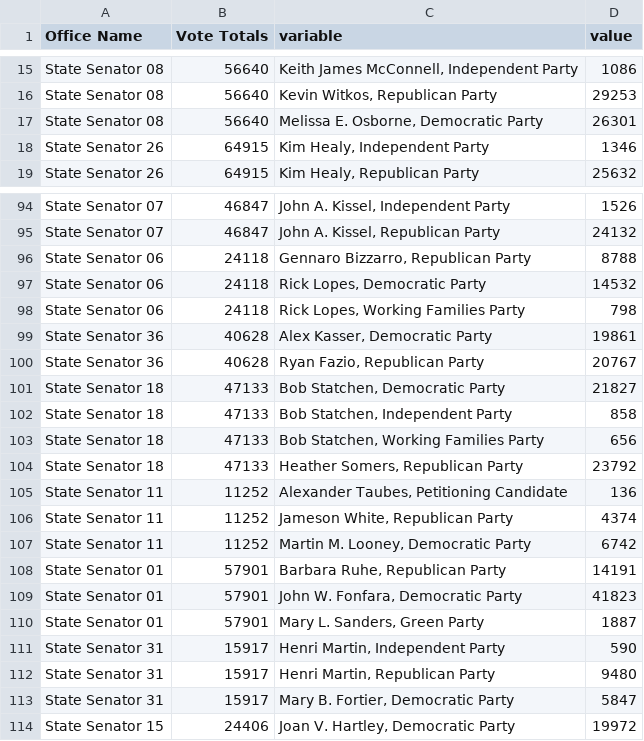
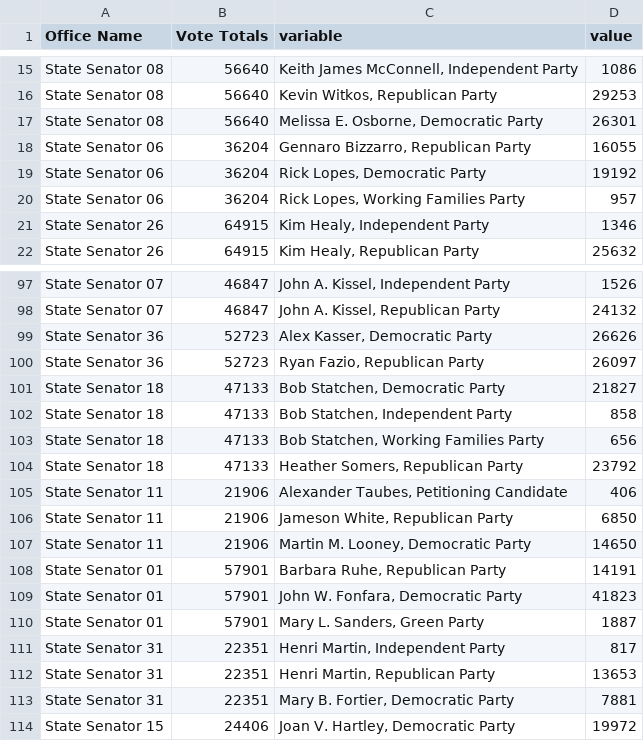
Before and after one commit to kpananjady/my-portfolio2, a CSV file: src/data/election_2020/ct_state_senate.csv, drawn as a sheet; only a part is shown, gaps mark what is left out; the diff covers the shown part only.

```diff
--- a/src/data/election_2020/ct_state_senate.csv
+++ b/src/data/election_2020/ct_state_senate.csv
@@ -17,2 +17,5 @@ State Senator 08,56640,"Kevin Witkos, Republican Party",29253
 State Senator 08,56640,"Melissa E. Osborne, Democratic Party",26301
+State Senator 06,36204,"Gennaro Bizzarro, Republican Party",16055
+State Senator 06,36204,"Rick Lopes, Democratic Party",19192
+State Senator 06,36204,"Rick Lopes, Working Families Party",957
 State Senator 26,64915,"Kim Healy, Independent Party",1346
@@ -95,7 +98,4 @@ State Senator 07,46847,"John A. Kissel, Independent Party",1526
 State Senator 07,46847,"John A. Kissel, Republican Party",24132
-State Senator 06,24118,"Gennaro Bizzarro, Republican Party",8788
-State Senator 06,24118,"Rick Lopes, Democratic Party",14532
-State Senator 06,24118,"Rick Lopes, Working Families Party",798
-State Senator 36,40628,"Alex Kasser, Democratic Party",19861
-State Senator 36,40628,"Ryan Fazio, Republican Party",20767
+State Senator 36,52723,"Alex Kasser, Democratic Party",26626
+State Senator 36,52723,"Ryan Fazio, Republican Party",26097
 State Senator 18,47133,"Bob Statchen, Democratic Party",21827
@@ -104,5 +104,5 @@ State Senator 18,47133,"Bob Statchen, Working Families Party",656
 State Senator 18,47133,"Heather Somers, Republican Party",23792
-State Senator 11,11252,"Alexander Taubes, Petitioning Candidate",136
-State Senator 11,11252,"Jameson White, Republican Party",4374
-State Senator 11,11252,"Martin M. Looney, Democratic Party",6742
+State Senator 11,21906,"Alexander Taubes, Petitioning Candidate",406
+State Senator 11,21906,"Jameson White, Republican Party",6850
+State Senator 11,21906,"Martin M. Looney, Democratic Party",14650
 State Senator 01,57901,"Barbara Ruhe, Republican Party",14191
@@ -110,5 +110,5 @@ State Senator 01,57901,"John W. Fonfara, Democratic Party",41823
 State Senator 01,57901,"Mary L. Sanders, Green Party",1887
-State Senator 31,15917,"Henri Martin, Independent Party",590
-State Senator 31,15917,"Henri Martin, Republican Party",9480
-State Senator 31,15917,"Mary B. Fortier, Democratic Party",5847
+State Senator 31,22351,"Henri Martin, Independent Party",817
+State Senator 31,22351,"Henri Martin, Republican Party",13653
+State Senator 31,22351,"Mary B. Fortier, Democratic Party",7881
 State Senator 15,24406,"Joan V. Hartley, Democratic Party",19972
```
Also changed, not shown: 29 edited cells elsewhere in this file, src/data/election_2020/ct_state_house.csv, src/data/election_2020/pres_turnout.csv, 15 other files.
